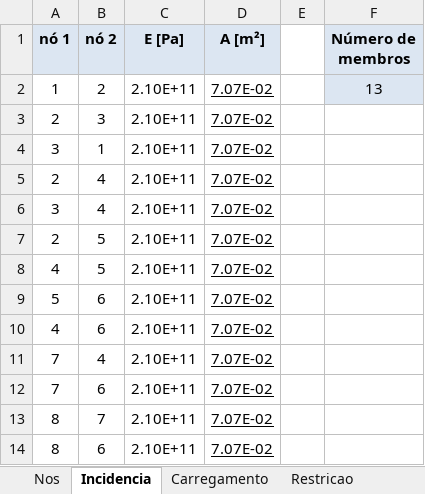
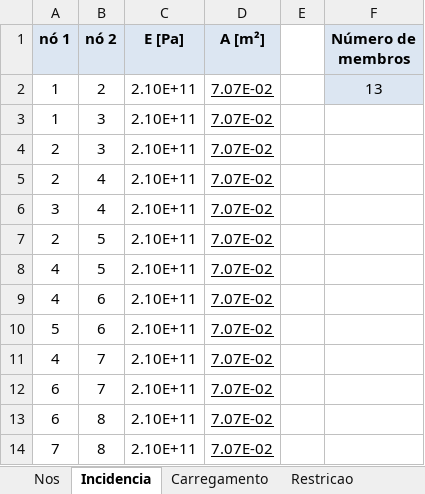
Before and after one commit to AntonioFuziy/APS3-TransMecSol, an Excel workbook: trelica.xlsx, sheet Incidencia, drawn as a sheet; values as stored, in another font and other column widths than the file's, no borders; removed rows and columns are numbered as before the commit, all else as after; the diff names each change by its address in the sheet, - before the commit and + after, or states it on an @@ line.

```diff
--- a/trelica.xlsx (sheet Incidencia)
+++ b/trelica.xlsx (sheet Incidencia)
+row 3: 1 | 3 | 2.10E+11 | 7.07E-02
-row 4: 3 | 1 | 2.10E+11 | 7.07E-02
+row 9: 4 | 6 | 2.10E+11 | 7.07E-02
-B11 (nó 2): 6
+B11 (nó 2): 7
-A12 (nó 1): 7
+A12 (nó 1): 6
-B12 (nó 2): 4
+B12 (nó 2): 7
+row 13: 6 | 8 | 2.10E+11 | 7.07E-02
-B14 (nó 2): 6
+B14 (nó 2): 8
-row 13: 8 | 7 | 2.10E+11 | 7.07E-02
-row 14: 8 | 6 | 2.10E+11 | 7.07E-02
```
Also changed, not shown: 2 other files.
